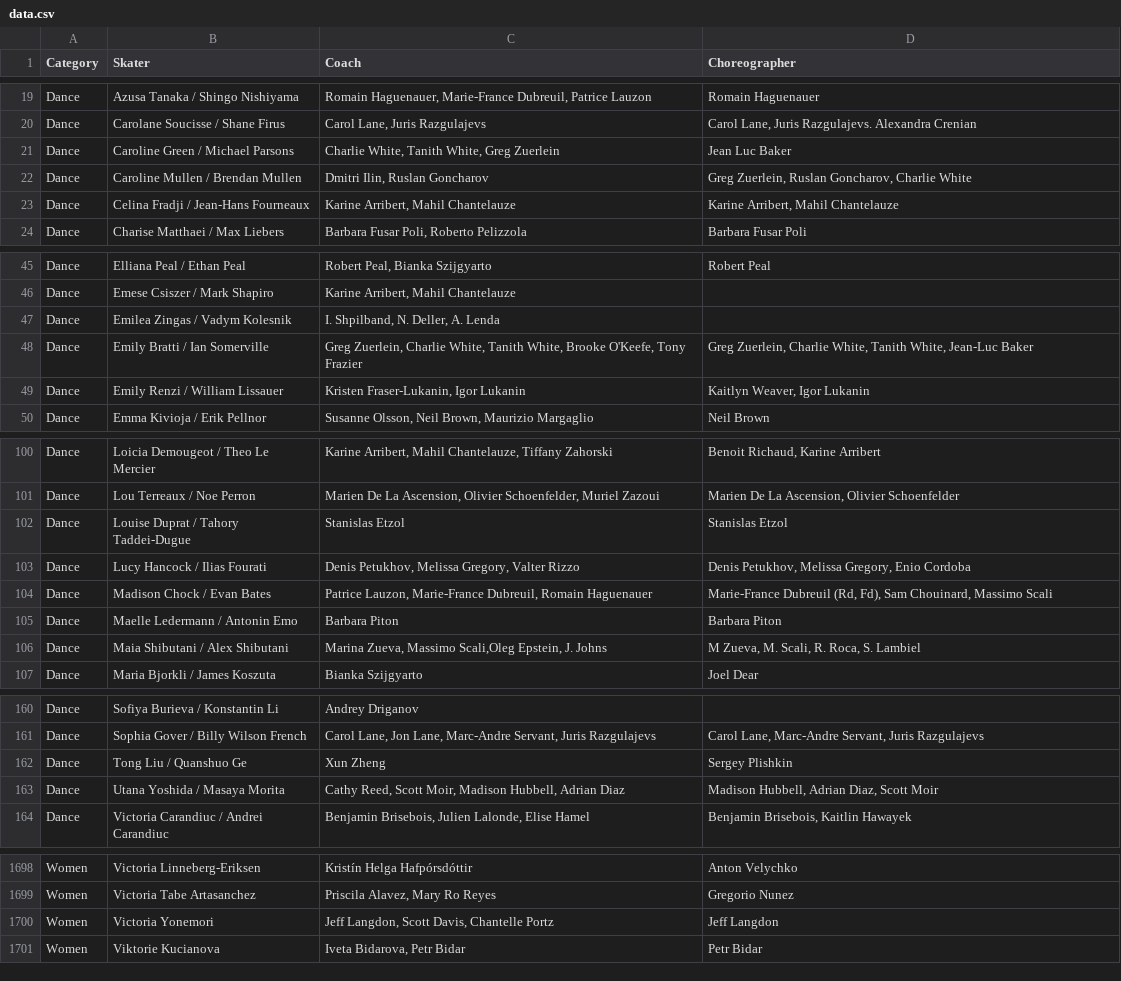
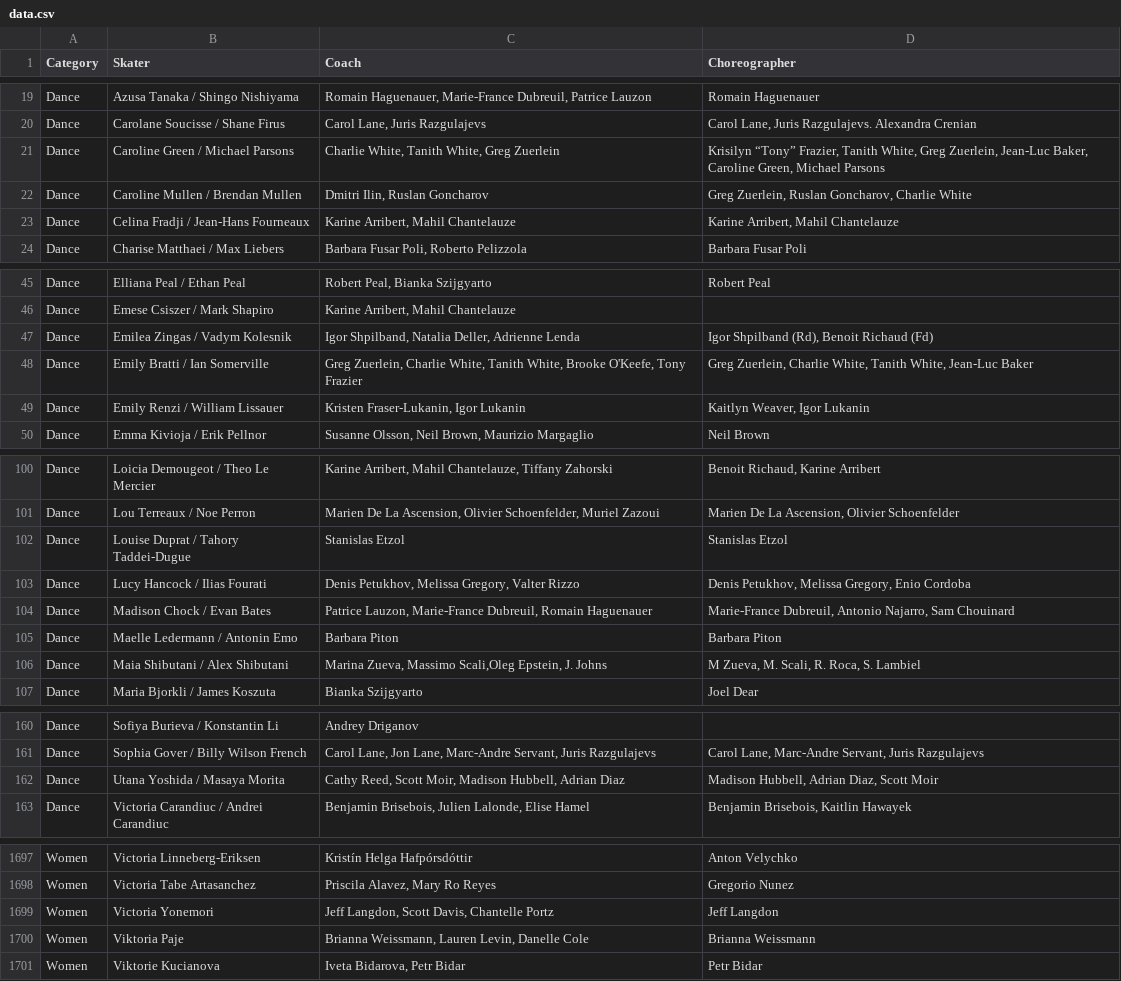
Before and after one commit to edomt/isu-data, a CSV file: data.csv, drawn as a sheet; only a part is shown, gaps mark what is left out; the diff covers the shown part only.

Commit message:
ISU: automated update

```diff
--- a/data.csv
+++ b/data.csv
@@ -20,3 +20,3 @@ Dance,Azusa Tanaka / Shingo Nishiyama,"Romain Haguenauer, Marie-France Dubreuil,
 Dance,Carolane Soucisse / Shane Firus,"Carol Lane, Juris Razgulajevs","Carol Lane, Juris Razgulajevs. Alexandra Crenian"
-Dance,Caroline Green / Michael Parsons,"Charlie White, Tanith White, Greg Zuerlein",Jean Luc Baker
+Dance,Caroline Green / Michael Parsons,"Charlie White, Tanith White, Greg Zuerlein","Krisilyn “Tony” Frazier, Tanith White, Greg Zuerlein, Jean-Luc Baker, Caroline Green, Michael Parsons"
 Dance,Caroline Mullen / Brendan Mullen,"Dmitri Ilin, Ruslan Goncharov","Greg Zuerlein, Ruslan Goncharov, Charlie White"
@@ -46,3 +46,3 @@ Dance,Elliana Peal / Ethan Peal,"Robert Peal, Bianka Szijgyarto",Robert Peal
 Dance,Emese Csiszer / Mark Shapiro,"Karine Arribert, Mahil Chantelauze",
-Dance,Emilea Zingas / Vadym Kolesnik,"I. Shpilband, N. Deller, A. Lenda",
+Dance,Emilea Zingas / Vadym Kolesnik,"Igor Shpilband, Natalia Deller, Adrienne Lenda","Igor Shpilband (Rd), Benoit Richaud (Fd)"
 Dance,Emily Bratti / Ian Somerville,"Greg Zuerlein, Charlie White, Tanith White, Brooke O'Keefe, Tony Frazier","Greg Zuerlein, Charlie White, Tanith White, Jean-Luc Baker"
@@ -103,3 +103,3 @@ Dance,Louise Duprat / Tahory Taddei-Dugue,Stanislas Etzol,Stanislas Etzol
 Dance,Lucy Hancock / Ilias Fourati,"Denis Petukhov, Melissa Gregory, Valter Rizzo","Denis Petukhov, Melissa Gregory, Enio Cordoba"
-Dance,Madison Chock / Evan Bates,"Patrice Lauzon, Marie-France Dubreuil, Romain Haguenauer","Marie-France Dubreuil (Rd, Fd), Sam Chouinard, Massimo Scali"
+Dance,Madison Chock / Evan Bates,"Patrice Lauzon, Marie-France Dubreuil, Romain Haguenauer","Marie-France Dubreuil, Antonio Najarro, Sam Chouinard"
 Dance,Maelle Ledermann / Antonin Emo,Barbara Piton,Barbara Piton
@@ -161,3 +161,2 @@ Dance,Sofiya Burieva / Konstantin Li,Andrey Driganov,
 Dance,Sophia Gover / Billy Wilson French,"Carol Lane, Jon Lane, Marc-Andre Servant, Juris Razgulajevs","Carol Lane, Marc-Andre Servant, Juris Razgulajevs"
-Dance,Tong Liu / Quanshuo Ge,Xun Zheng,Sergey Plishkin
 Dance,Utana Yoshida / Masaya Morita,"Cathy Reed, Scott Moir, Madison Hubbell, Adrian Diaz","Madison Hubbell, Adrian Diaz, Scott Moir"
@@ -1700,2 +1699,3 @@ Women,Victoria Tabe Artasanchez,"Priscila Alavez, Mary Ro Reyes",Gregorio Nunez
 Women,Victoria Yonemori,"Jeff Langdon, Scott Davis, Chantelle Portz",Jeff Langdon
+Women,Viktoria Paje,"Brianna Weissmann, Lauren Levin, Danelle Cole",Brianna Weissmann
 Women,Viktorie Kucianova,"Iveta Bidarova, Petr Bidar",Petr Bidar
```
Also changed, not shown: 10 edited cells elsewhere in this file.
